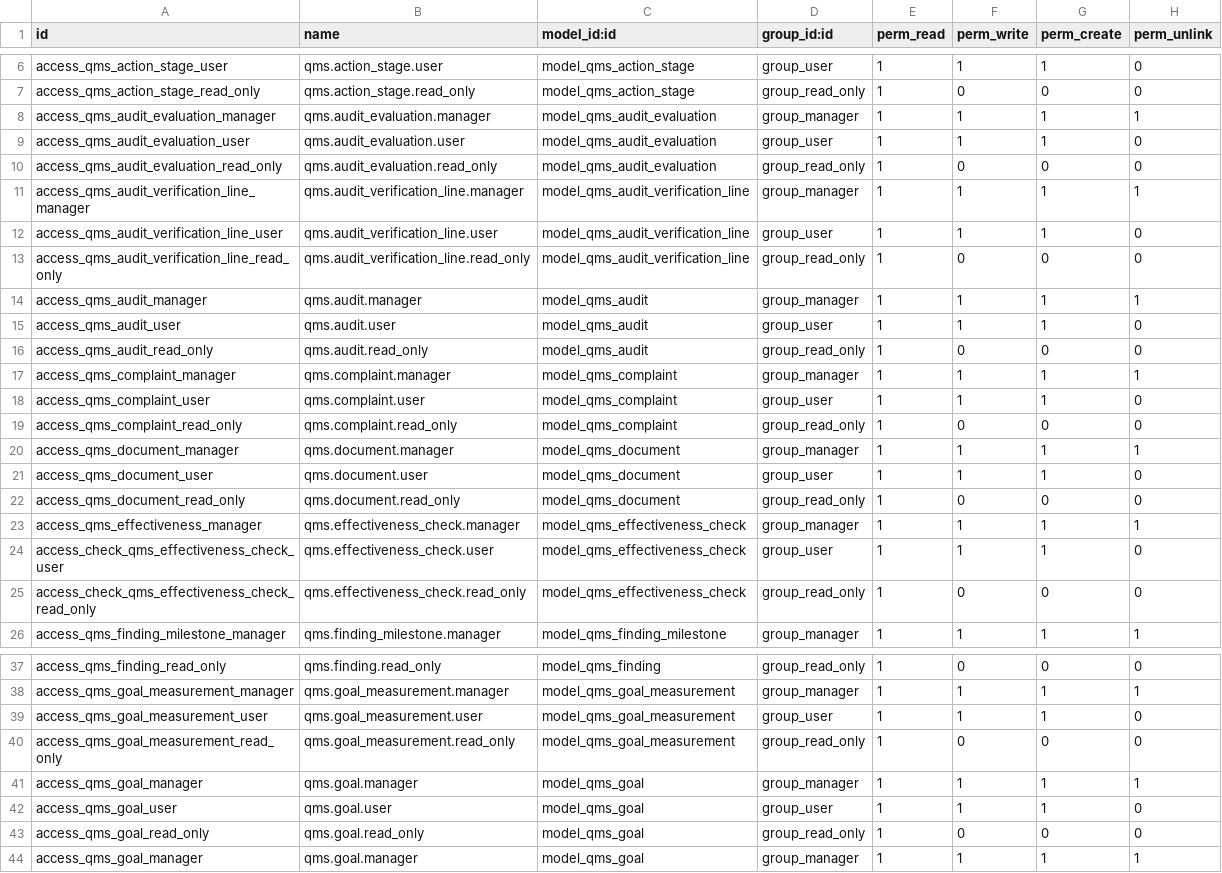
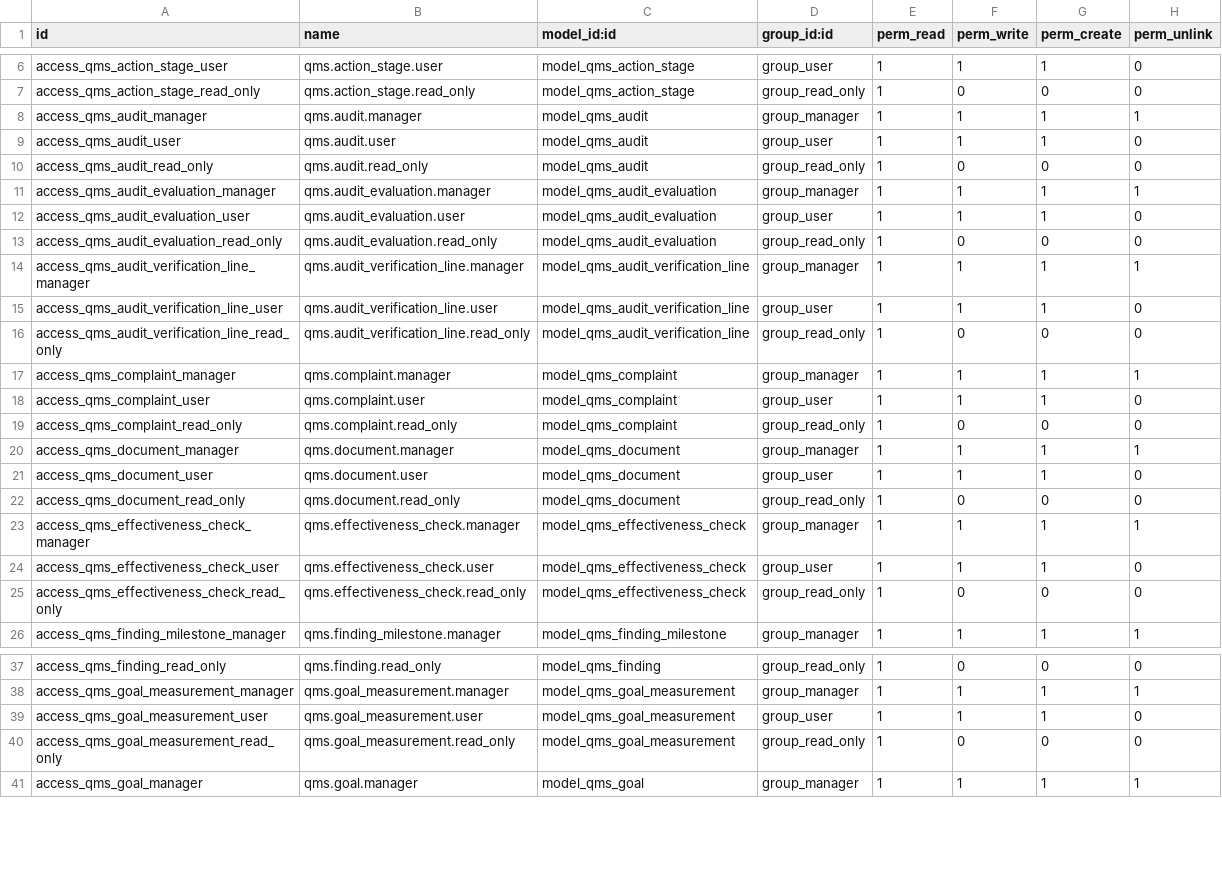
Before and after one commit to jonaesantos/odoo-qms-iso9001, a CSV file: qms/security/ir.model.access.csv, drawn as a sheet; only a part is shown, gaps mark what is left out.

```diff
--- a/qms/security/ir.model.access.csv
+++ b/qms/security/ir.model.access.csv
@@ -7,2 +7,5 @@ access_qms_action_stage_user,qms.action_stage.user,model_qms_action_stage,group_
 access_qms_action_stage_read_only,qms.action_stage.read_only,model_qms_action_stage,group_read_only,1,0,0,0
+access_qms_audit_manager,qms.audit.manager,model_qms_audit,group_manager,1,1,1,1
+access_qms_audit_user,qms.audit.user,model_qms_audit,group_user,1,1,1,0
+access_qms_audit_read_only,qms.audit.read_only,model_qms_audit,group_read_only,1,0,0,0
 access_qms_audit_evaluation_manager,qms.audit_evaluation.manager,model_qms_audit_evaluation,group_manager,1,1,1,1
@@ -13,5 +16,2 @@ access_qms_audit_verification_line_user,qms.audit_verification_line.user,model_q
 access_qms_audit_verification_line_read_only,qms.audit_verification_line.read_only,model_qms_audit_verification_line,group_read_only,1,0,0,0
-access_qms_audit_manager,qms.audit.manager,model_qms_audit,group_manager,1,1,1,1
-access_qms_audit_user,qms.audit.user,model_qms_audit,group_user,1,1,1,0
-access_qms_audit_read_only,qms.audit.read_only,model_qms_audit,group_read_only,1,0,0,0
 access_qms_complaint_manager,qms.complaint.manager,model_qms_complaint,group_manager,1,1,1,1
@@ -22,5 +22,5 @@ access_qms_document_user,qms.document.user,model_qms_document,group_user,1,1,1,0
 access_qms_document_read_only,qms.document.read_only,model_qms_document,group_read_only,1,0,0,0
-access_qms_effectiveness_manager,qms.effectiveness_check.manager,model_qms_effectiveness_check,group_manager,1,1,1,1
-access_check_qms_effectiveness_check_user,qms.effectiveness_check.user,model_qms_effectiveness_check,group_user,1,1,1,0
-access_check_qms_effectiveness_check_read_only,qms.effectiveness_check.read_only,model_qms_effectiveness_check,group_read_only,1,0,0,0
+access_qms_effectiveness_check_manager,qms.effectiveness_check.manager,model_qms_effectiveness_check,group_manager,1,1,1,1
+access_qms_effectiveness_check_user,qms.effectiveness_check.user,model_qms_effectiveness_check,group_user,1,1,1,0
+access_qms_effectiveness_check_read_only,qms.effectiveness_check.read_only,model_qms_effectiveness_check,group_read_only,1,0,0,0
 access_qms_finding_milestone_manager,qms.finding_milestone.manager,model_qms_finding_milestone,group_manager,1,1,1,1
@@ -40,5 +40,2 @@ access_qms_goal_measurement_user,qms.goal_measurement.user,model_qms_goal_measur
 access_qms_goal_measurement_read_only,qms.goal_measurement.read_only,model_qms_goal_measurement,group_read_only,1,0,0,0
-access_qms_goal_manager,qms.goal.manager,model_qms_goal,group_manager,1,1,1,1
-access_qms_goal_user,qms.goal.user,model_qms_goal,group_user,1,1,1,0
-access_qms_goal_read_only,qms.goal.read_only,model_qms_goal,group_read_only,1,0,0,0
 access_qms_goal_manager,qms.goal.manager,model_qms_goal,group_manager,1,1,1,1
```
Also changed, not shown: 3 other files.
